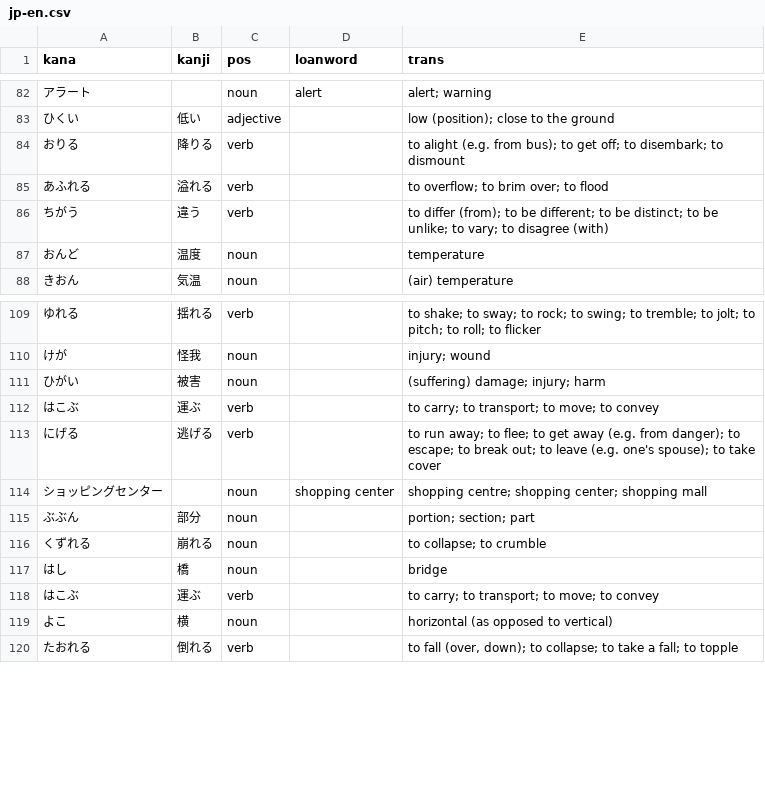
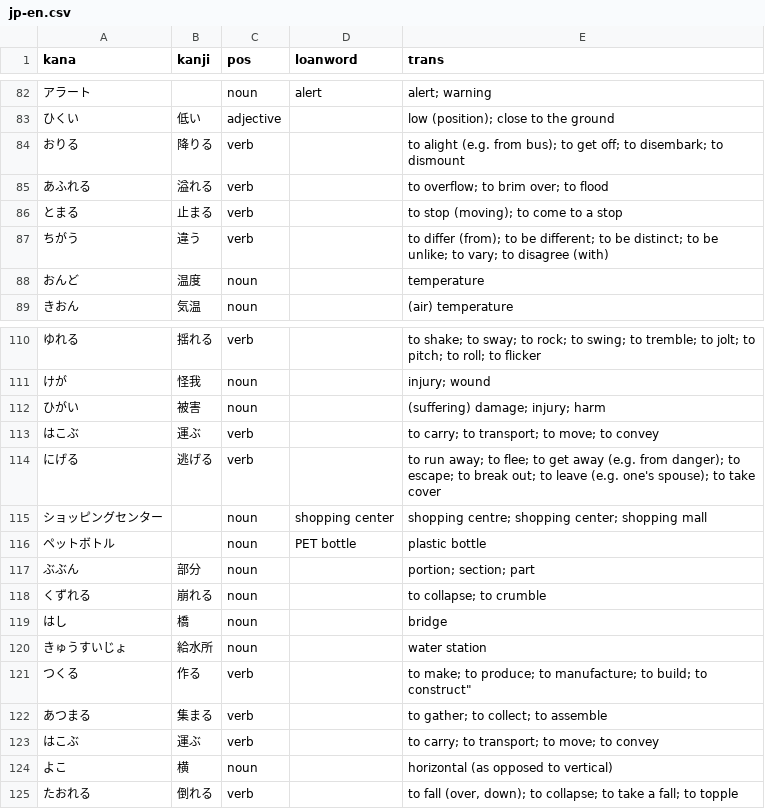
Before and after one commit to cwchentw/jp-dict, a CSV file: data/jp-en.csv, drawn as a sheet; only a part is shown, gaps mark what is left out; the diff names each change by its address in the sheet, - before the commit and + after, or states it on an @@ line.

```diff
--- a/data/jp-en.csv
+++ b/data/jp-en.csv
+row 86: とまる | 止まる | verb |  | to stop (moving); to come to a stop
+row 116: ペットボトル |  | noun | PET bottle | plastic bottle
+row 120: きゅうすいじょ | 給水所 | noun |  | water station
+row 121: つくる | 作る | verb |  | to make; to produce; to manufacture; to build; to construct"
+row 122: あつまる | 集まる | verb |  | to gather; to collect; to assemble
```
Also changed, not shown: data/proper-noun.csv.
